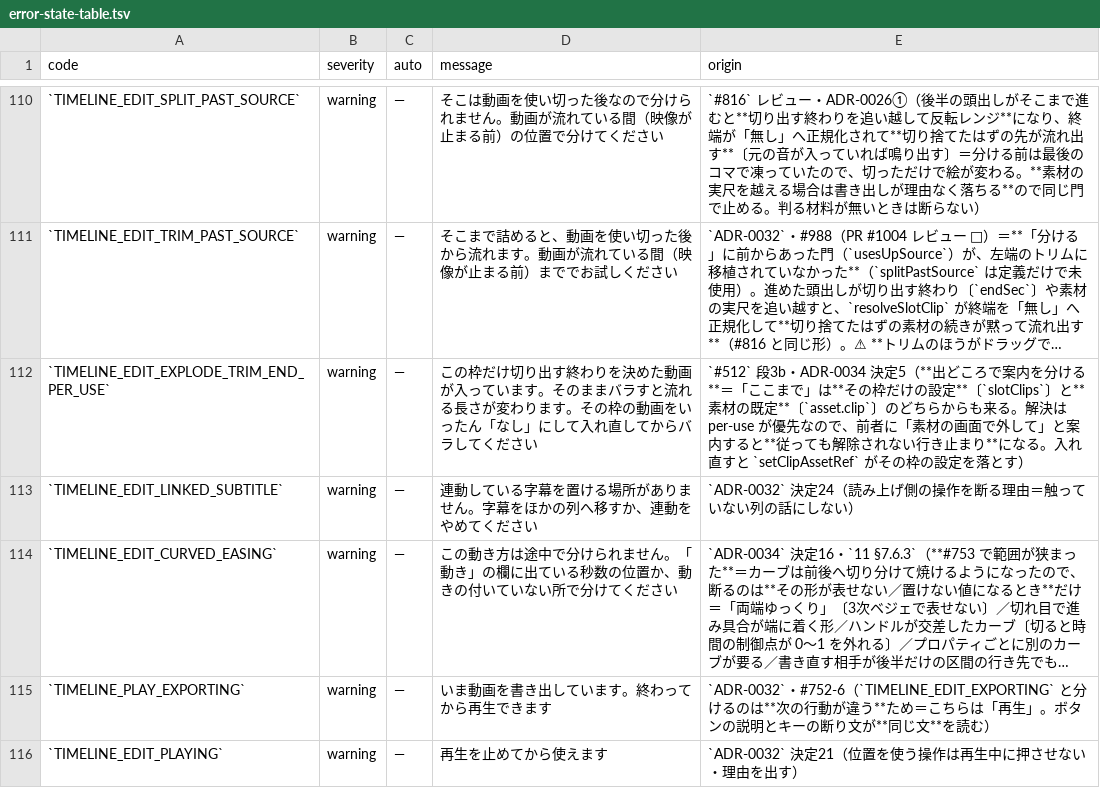
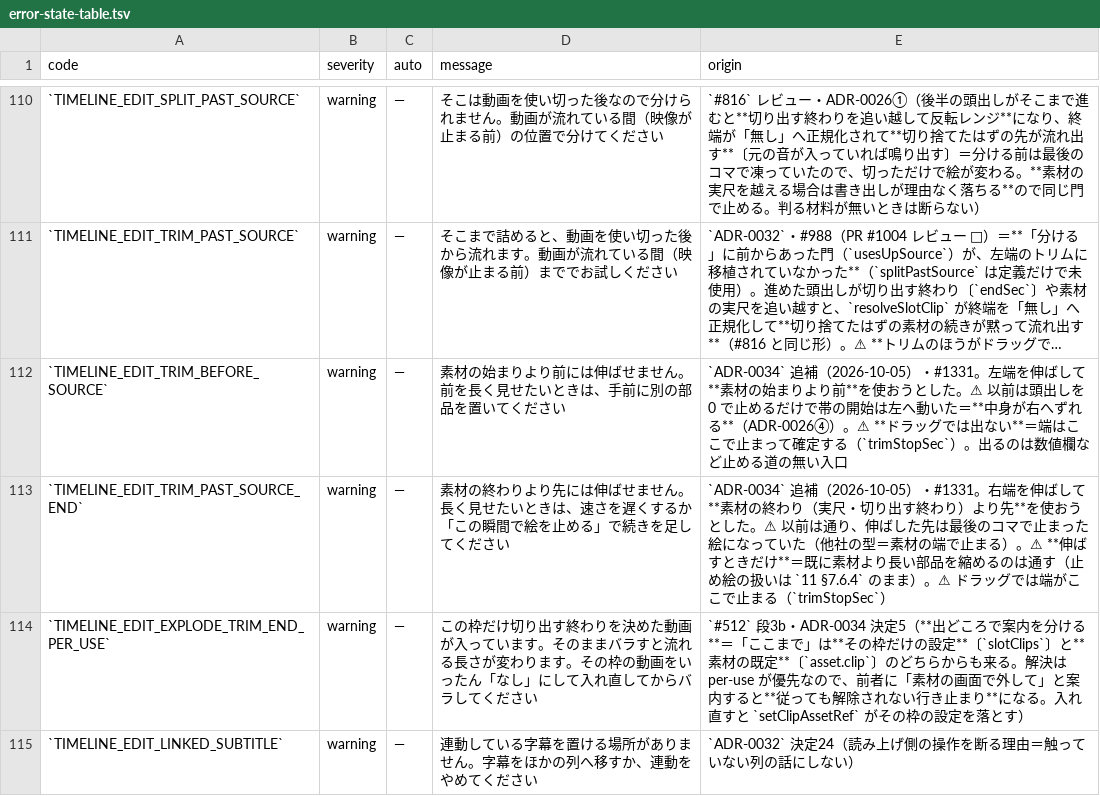
Before and after one commit to fujii-yuki-star/star-recruit-studio, a TSV file: docs/yuko_recruit_docs/errors/error-state-table.tsv, drawn as a sheet; only a part is shown, gaps mark what is left out; the shorter side is filled out with more unchanged rows; long unchanged cells end in …; the diff names each change by its address in the sheet, - before the commit and + after, or states it on an @@ line.

```diff
--- a/docs/yuko_recruit_docs/errors/error-state-table.tsv
+++ b/docs/yuko_recruit_docs/errors/error-state-table.tsv
+row 112: `TIMELINE_EDIT_TRIM_BEFORE_SOURCE` | warning | — | 素材の始まりより前には伸ばせません。前を長く見せたいときは、手前に別の部品を置いてください | `ADR-0034` 追補（2026-10-05）・#1331。左端を伸ばして**素材の始まりより前**を使おうとした。⚠ 以前は頭出しを 0 で止めるだけで帯の開始は左へ動いた＝**中身が右へずれる**（ADR-0026④）。⚠ **ドラッグでは出ない**＝端はここで止まって確定する（`trimStopSec`）。出るのは数値欄など止める道の無い入口
+row 113: `TIMELINE_EDIT_TRIM_PAST_SOURCE_END` | warning | — | 素材の終わりより先には伸ばせません。長く見せたいときは、速さを遅くするか「この瞬間で絵を止める」で続きを足してください | `ADR-0034` 追補（2026-10-05）・#1331。右端を伸ばして**素材の終わり（実尺・切り出す終わり）より先**を使おうとした。⚠ 以前は通り、伸ばした先は最後のコマで止まった絵になっていた（他社の型＝素材の端で止まる）。⚠ **伸ばすときだけ**＝既に素材より長い部品を縮めるのは通す（止め絵の扱いは `11 §7.6.4` のまま）。⚠ ドラッグでは端がここで止まる（`trimStopSec`）
```
Also changed, not shown: 17 other files.
